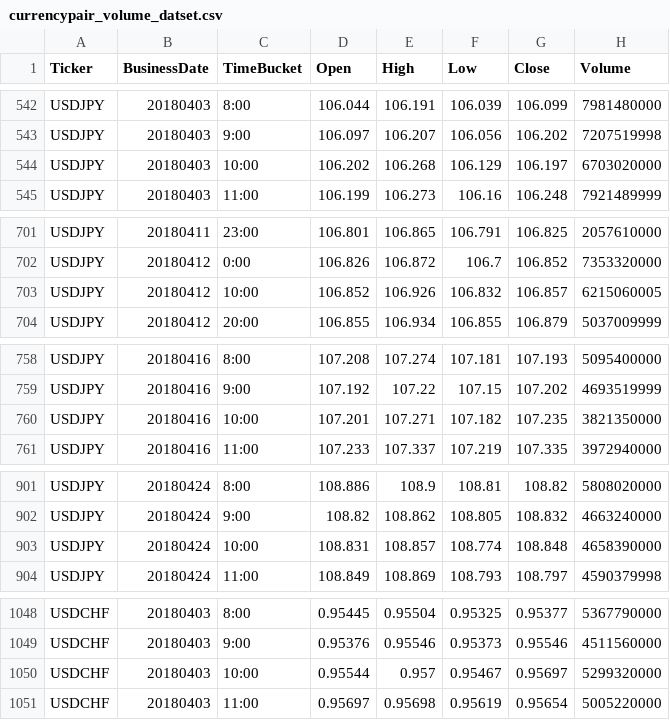
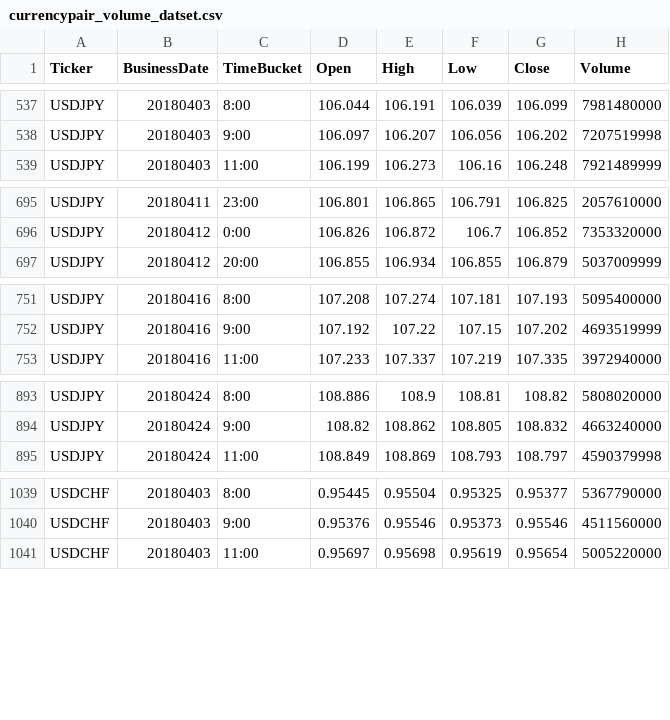
Before and after one commit to vadaliah/CS5260, a CSV file: currencypair_volume_datset.csv, drawn as a sheet; only a part is shown, gaps mark what is left out; the diff covers the shown part only; the diff names each change by its address in the sheet, - before the commit and + after, or states it on an @@ line.

```diff
--- a/currencypair_volume_datset.csv
+++ b/currencypair_volume_datset.csv
-row 544: USDJPY | 20180403 | 10:00 | 106.202 | 106.268 | 106.129 | 106.197 | 6703020000
-row 703: USDJPY | 20180412 | 10:00 | 106.852 | 106.926 | 106.832 | 106.857 | 6215060005
-row 760: USDJPY | 20180416 | 10:00 | 107.201 | 107.271 | 107.182 | 107.235 | 3821350000
-row 903: USDJPY | 20180424 | 10:00 | 108.831 | 108.857 | 108.774 | 108.848 | 4658390000
-row 1050: USDCHF | 20180403 | 10:00 | 0.95544 | 0.957 | 0.95467 | 0.95697 | 5299320000
```
Also changed, not shown: 18 removed rows elsewhere in this file.
